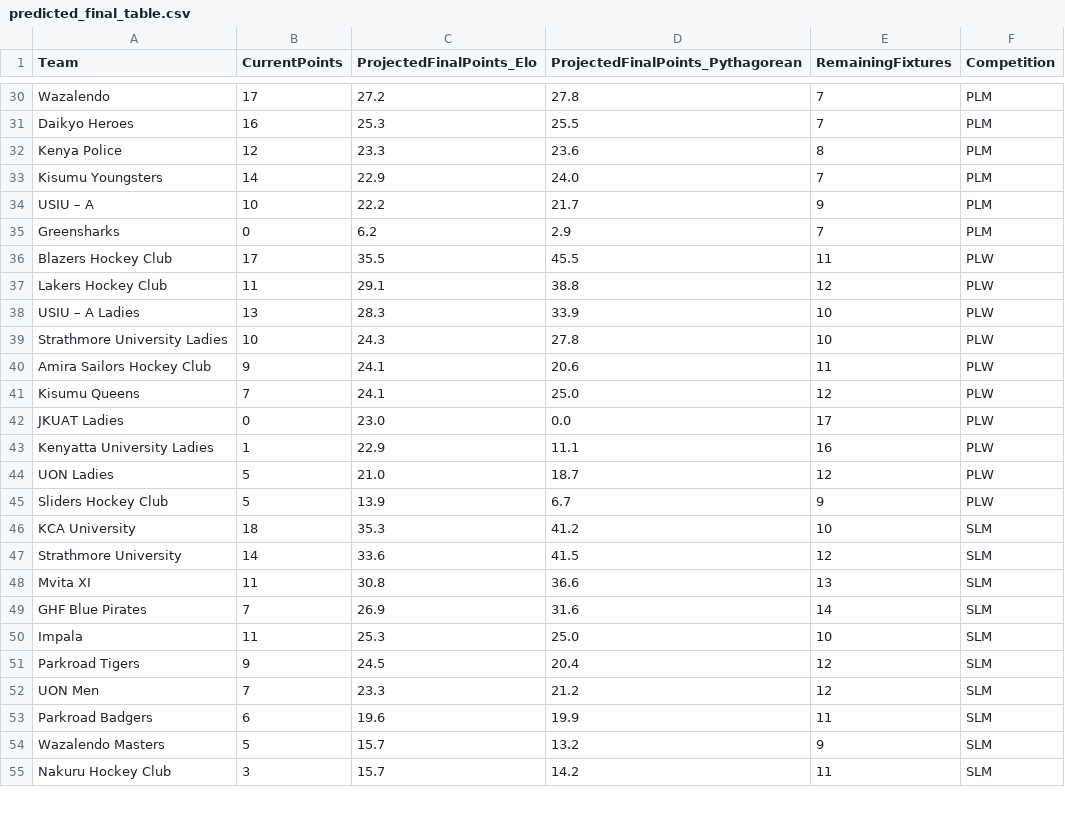
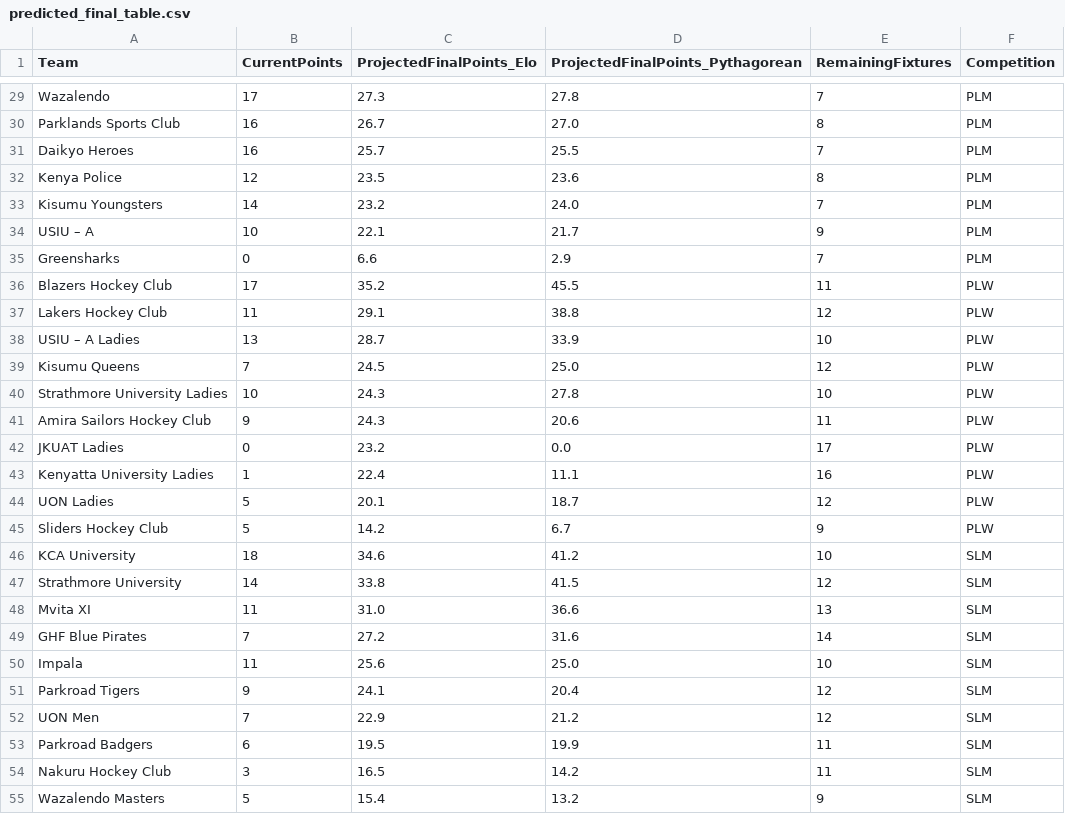
Before and after one commit to agesatony/hockeyiq-kenya, a CSV file: data/processed/predicted_final_table.csv, drawn as a sheet; only a part is shown, gaps mark what is left out; removed rows and columns are numbered as before the commit, all else as after; the diff covers the shown part only; the diff names each change by its address in the sheet, - before the commit and + after, or states it on an @@ line.

```diff
--- a/data/processed/predicted_final_table.csv
+++ b/data/processed/predicted_final_table.csv
-C29 (ProjectedFinalPoints_Elo): 27.2
+C29 (ProjectedFinalPoints_Elo): 27.3
+row 30: Parklands Sports Club | 16 | 26.7 | 27.0 | 8 | PLM
-C31 (ProjectedFinalPoints_Elo): 25.3
+C31 (ProjectedFinalPoints_Elo): 25.7
-C32 (ProjectedFinalPoints_Elo): 23.3
+C32 (ProjectedFinalPoints_Elo): 23.5
-C33 (ProjectedFinalPoints_Elo): 22.9
+C33 (ProjectedFinalPoints_Elo): 23.2
-C34 (ProjectedFinalPoints_Elo): 22.2
+C34 (ProjectedFinalPoints_Elo): 22.1
-C35 (ProjectedFinalPoints_Elo): 6.2
+C35 (ProjectedFinalPoints_Elo): 6.6
-C36 (ProjectedFinalPoints_Elo): 35.5
+C36 (ProjectedFinalPoints_Elo): 35.2
-C38 (ProjectedFinalPoints_Elo): 28.3
+C38 (ProjectedFinalPoints_Elo): 28.7
+row 39: Kisumu Queens | 7 | 24.5 | 25.0 | 12 | PLW
-C41 (ProjectedFinalPoints_Elo): 24.1
+C41 (ProjectedFinalPoints_Elo): 24.3
-row 41: Kisumu Queens | 7 | 24.1 | 25.0 | 12 | PLW
-C42 (ProjectedFinalPoints_Elo): 23.0
+C42 (ProjectedFinalPoints_Elo): 23.2
-C43 (ProjectedFinalPoints_Elo): 22.9
+C43 (ProjectedFinalPoints_Elo): 22.4
-C44 (ProjectedFinalPoints_Elo): 21.0
+C44 (ProjectedFinalPoints_Elo): 20.1
-C45 (ProjectedFinalPoints_Elo): 13.9
+C45 (ProjectedFinalPoints_Elo): 14.2
-C46 (ProjectedFinalPoints_Elo): 35.3
+C46 (ProjectedFinalPoints_Elo): 34.6
-C47 (ProjectedFinalPoints_Elo): 33.6
+C47 (ProjectedFinalPoints_Elo): 33.8
-C48 (ProjectedFinalPoints_Elo): 30.8
+C48 (ProjectedFinalPoints_Elo): 31.0
-C49 (ProjectedFinalPoints_Elo): 26.9
+C49 (ProjectedFinalPoints_Elo): 27.2
-C50 (ProjectedFinalPoints_Elo): 25.3
+C50 (ProjectedFinalPoints_Elo): 25.6
-C51 (ProjectedFinalPoints_Elo): 24.5
+C51 (ProjectedFinalPoints_Elo): 24.1
-C52 (ProjectedFinalPoints_Elo): 23.3
+C52 (ProjectedFinalPoints_Elo): 22.9
-C53 (ProjectedFinalPoints_Elo): 19.6
+C53 (ProjectedFinalPoints_Elo): 19.5
-row 54: Wazalendo Masters | 5 | 15.7 | 13.2 | 9 | SLM
-C54 (ProjectedFinalPoints_Elo): 15.7
+C54 (ProjectedFinalPoints_Elo): 16.5
+row 55: Wazalendo Masters | 5 | 15.4 | 13.2 | 9 | SLM
```
Also changed, not shown: 2 added rows, 3 removed rows and 30 edited cells elsewhere in this file, data/processed/alltime_top_scorers.csv, data/processed/big_game_record.csv, 7 other files.
